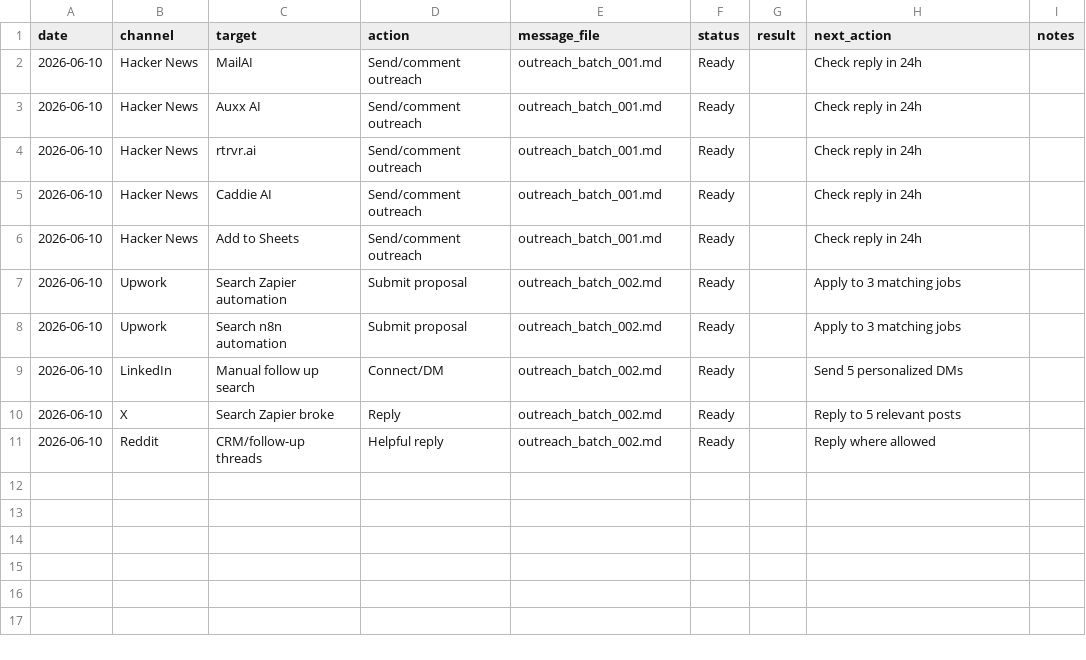
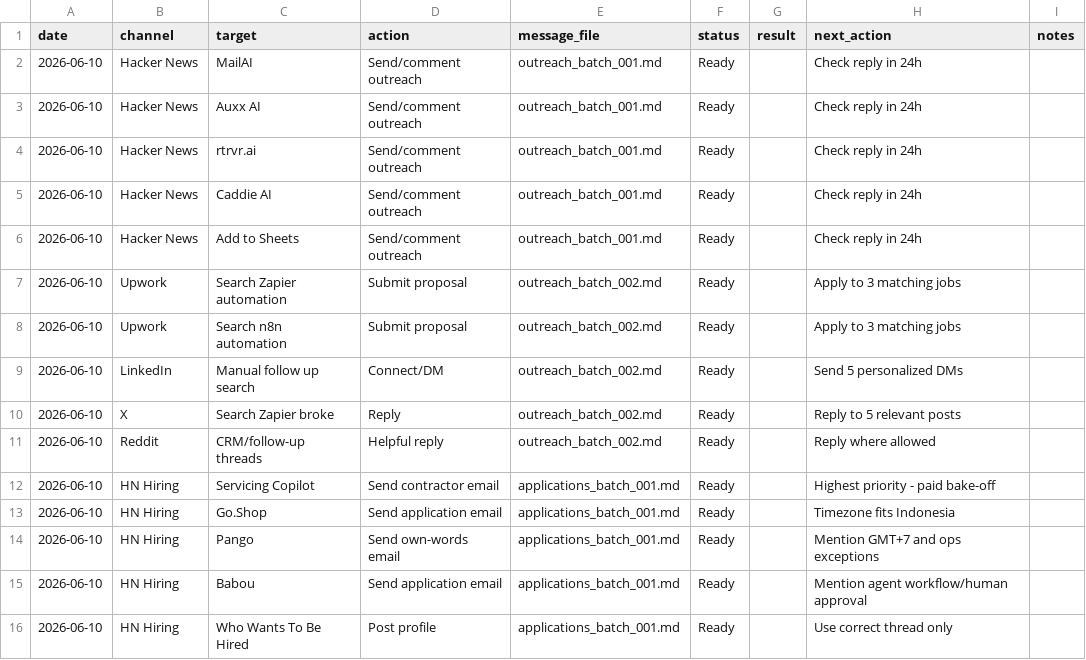
Before and after one commit to aldorizona10-glitch/quickops-ai, a CSV file: daily_action_tracker.csv, drawn as a sheet; the diff names each change by its address in the sheet, - before the commit and + after, or states it on an @@ line.

Commit message:
Add active HN hiring applications batch

```diff
--- a/daily_action_tracker.csv
+++ b/daily_action_tracker.csv
+row 12: 2026-06-10 | HN Hiring | Servicing Copilot | Send contractor email | applications_batch_001.md | Ready |  | Highest priority - paid bake-off
+row 13: 2026-06-10 | HN Hiring | Go.Shop | Send application email | applications_batch_001.md | Ready |  | Timezone fits Indonesia
+row 14: 2026-06-10 | HN Hiring | Pango | Send own-words email | applications_batch_001.md | Ready |  | Mention GMT+7 and ops exceptions
+row 15: 2026-06-10 | HN Hiring | Babou | Send application email | applications_batch_001.md | Ready |  | Mention agent workflow/human approval
+row 16: 2026-06-10 | HN Hiring | Who Wants To Be Hired | Post profile | applications_batch_001.md | Ready |  | Use correct thread only
```
Also changed, not shown: 2 other files.
